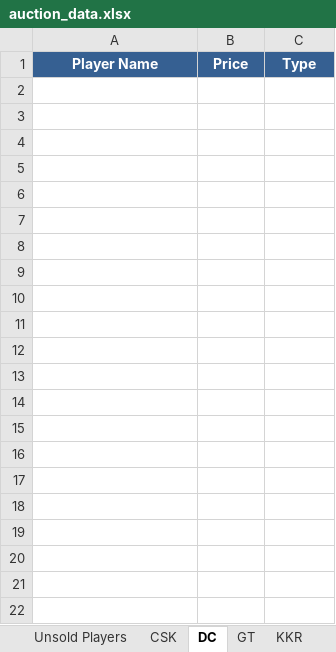
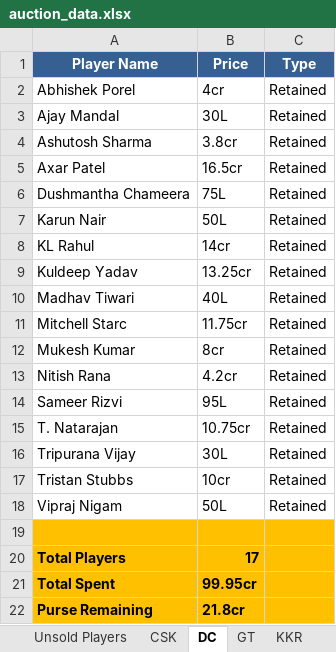
Before and after one commit to SubratDash67/iplauctionbot, an Excel workbook: auction_data.xlsx, sheet DC, drawn as a sheet; values as stored, in another font and other column widths than the file's, no borders; the diff names each change by its address in the sheet, - before the commit and + after, or states it on an @@ line.

Commit message:
Enhance auction countdown logic and Excel initialization with retained players. Update bid timeout settings for improved auction flow and player management.

```diff
--- a/auction_data.xlsx (sheet DC)
+++ b/auction_data.xlsx (sheet DC)
+row 2: Abhishek Porel | 4cr | Retained
+row 3: Ajay Mandal | 30L | Retained
+row 4: Ashutosh Sharma | 3.8cr | Retained
+row 5: Axar Patel | 16.5cr | Retained
+row 6: Dushmantha Chameera | 75L | Retained
+row 7: Karun Nair | 50L | Retained
+row 8: KL Rahul | 14cr | Retained
+row 9: Kuldeep Yadav | 13.25cr | Retained
+row 10: Madhav Tiwari | 40L | Retained
+row 11: Mitchell Starc | 11.75cr | Retained
+row 12: Mukesh Kumar | 8cr | Retained
+row 13: Nitish Rana | 4.2cr | Retained
+row 14: Sameer Rizvi | 95L | Retained
+row 15: T. Natarajan | 10.75cr | Retained
+row 16: Tripurana Vijay | 30L | Retained
+row 17: Tristan Stubbs | 10cr | Retained
+row 18: Vipraj Nigam | 50L | Retained
+row 19: (empty)
+row 20: Total Players | 17
+row 21: Total Spent | 99.95cr
+row 22: Purse Remaining | 21.8cr
```
Also changed, not shown: sheet PBKS, sheet MI, sheet GT, sheet LSG, sheet RCB, sheet CSK, 4 more sheets, 5 other files.
